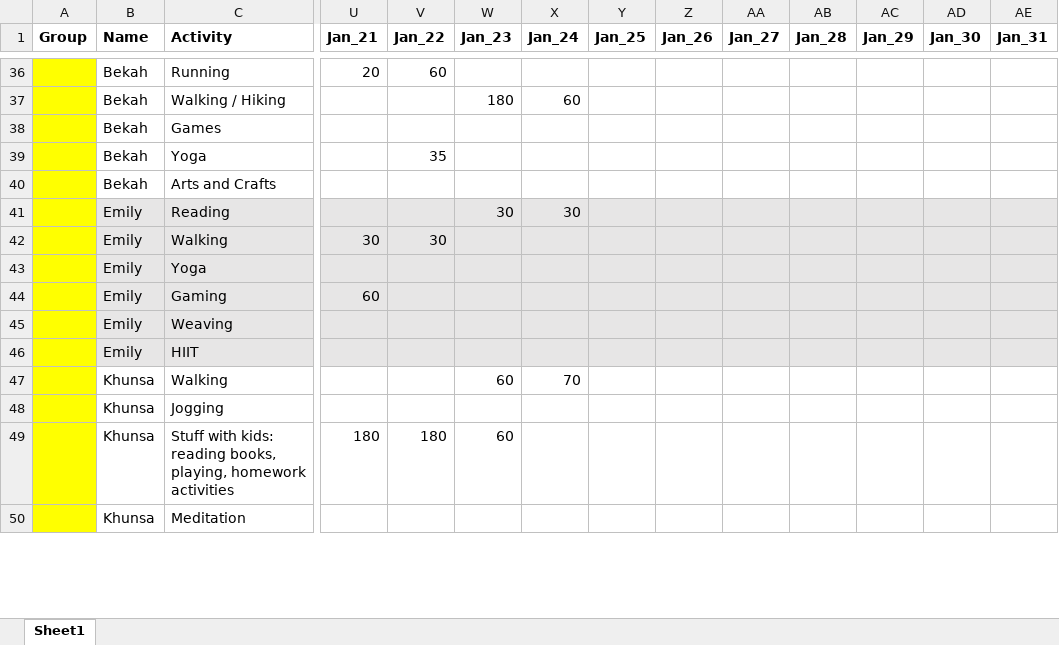
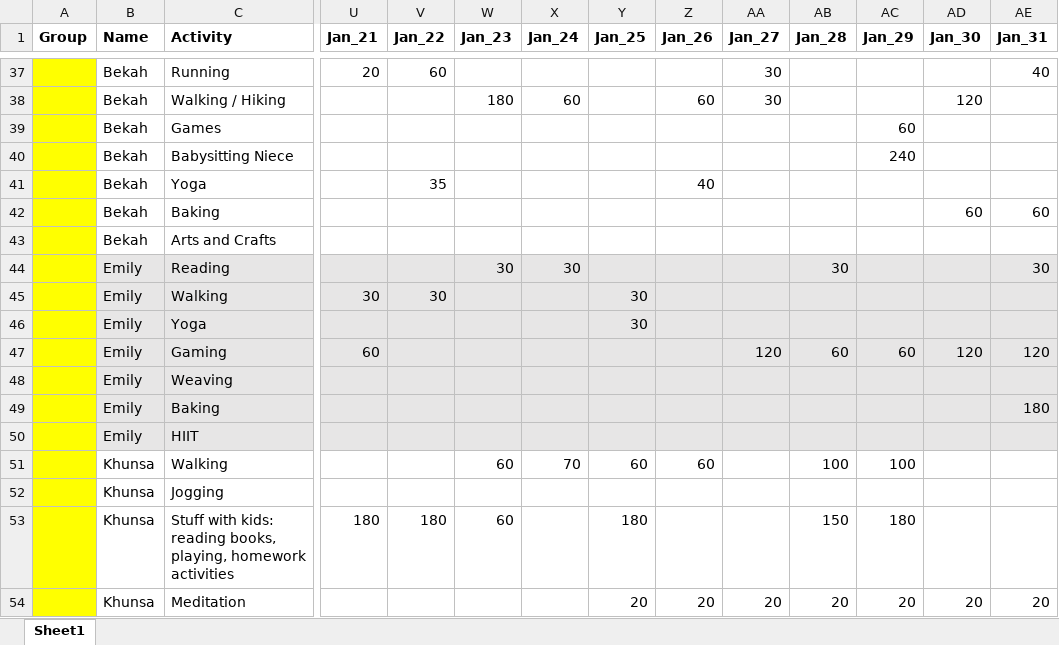
Before and after one commit to rbolam/MEP_wellbeing, an Excel workbook: outputs/MEP_Wellbeing.xlsx, sheet Sheet1, drawn as a sheet; only a part is shown, gaps mark what is left out; values as stored, in another font and other column widths than the file's, no borders; addresses are those after the commit; rows hold the shown columns only; the diff covers the shown part only; the diff names each change by its address in the sheet, - before the commit and + after, or states it on an @@ line.

```diff
--- a/outputs/MEP_Wellbeing.xlsx (sheet Sheet1)
+++ b/outputs/MEP_Wellbeing.xlsx (sheet Sheet1)
-AA37:AA38 (Jan_27): (empty)
+AA37:AA38 (Jan_27): 30
-AE37 (Jan_31): (empty)
+AE37 (Jan_31): 40
-Z38 (Jan_26): (empty)
+Z38 (Jan_26): 60
-AD38 (Jan_30): (empty)
+AD38 (Jan_30): 120
-AC39 (Jan_29): (empty)
+AC39 (Jan_29): 60
+row 40:  | Bekah | Babysitting Niece |  |  |  |  |  |  |  |  | 240
-Z41 (Jan_26): (empty)
+Z41 (Jan_26): 40
+row 42:  | Bekah | Baking |  |  |  |  |  |  |  |  |  | 60 | 60
-AB44 (Jan_28): (empty)
+AB44 (Jan_28): 30
-AE44 (Jan_31): (empty)
+AE44 (Jan_31): 30
-Y45:Y46 (Jan_25): (empty)
+Y45:Y46 (Jan_25): 30
-AA47 (Jan_27): (empty)
+AA47 (Jan_27): 120
-AB47 (Jan_28): (empty)
+AB47 (Jan_28): 60
-AC47 (Jan_29): (empty)
+AC47 (Jan_29): 60
-AD47 (Jan_30): (empty)
+AD47 (Jan_30): 120
-AE47 (Jan_31): (empty)
+AE47 (Jan_31): 120
+row 49:  | Emily | Baking |  |  |  |  |  |  |  |  |  |  | 180
-Y51 (Jan_25): (empty)
+Y51 (Jan_25): 60
-Z51 (Jan_26): (empty)
+Z51 (Jan_26): 60
-AB51 (Jan_28): (empty)
+AB51 (Jan_28): 100
-AC51 (Jan_29): (empty)
+AC51 (Jan_29): 100
-Y53 (Jan_25): (empty)
+Y53 (Jan_25): 180
-AB53 (Jan_28): (empty)
+AB53 (Jan_28): 150
-AC53 (Jan_29): (empty)
+AC53 (Jan_29): 180
-Y54 (Jan_25): (empty)
+Y54 (Jan_25): 20
-Z54 (Jan_26): (empty)
+Z54 (Jan_26): 20
-AA54 (Jan_27): (empty)
+AA54 (Jan_27): 20
-AB54 (Jan_28): (empty)
+AB54 (Jan_28): 20
-AC54 (Jan_29): (empty)
+AC54 (Jan_29): 20
-AD54 (Jan_30): (empty)
+AD54 (Jan_30): 20
-AE54 (Jan_31): (empty)
+AE54 (Jan_31): 20
```
Also changed, not shown: 14 added rows, 4 removed rows and 376 edited cells elsewhere in this sheet, 6 other files.
